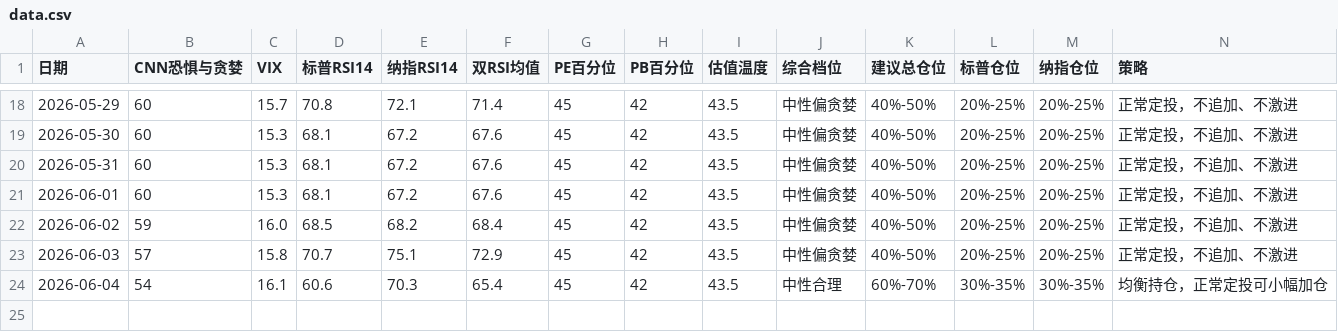
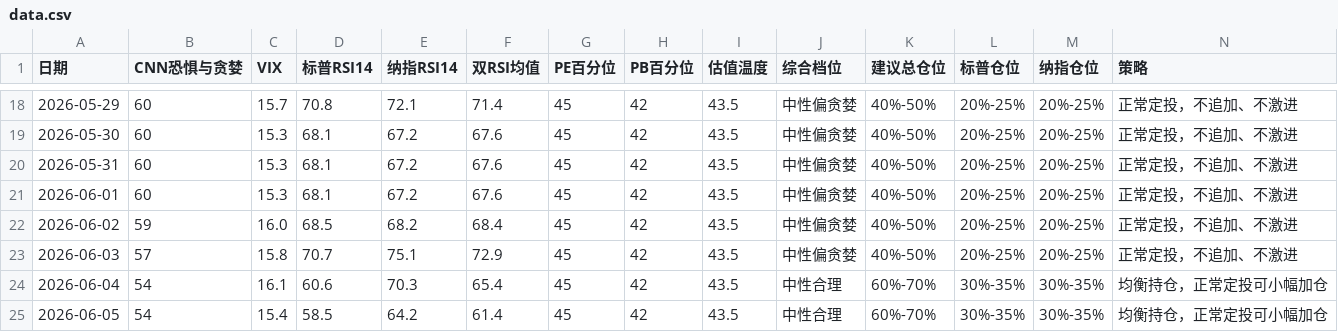
Before and after one commit to zysj8/investment-monitor, a CSV file: data.csv, drawn as a sheet; only a part is shown, gaps mark what is left out; the diff names each change by its address in the sheet, - before the commit and + after, or states it on an @@ line.

```diff
--- a/data.csv
+++ b/data.csv
+row 25: 2026-06-05 | 54 | 15.4 | 58.5 | 64.2 | 61.4 | 45 | 42 | 43.5 | 中性合理 | 60%-70% | 30%-35% | 30%-35% | 均衡持仓，正常定投可小幅加仓
```
Also changed, not shown: 2 other files.
